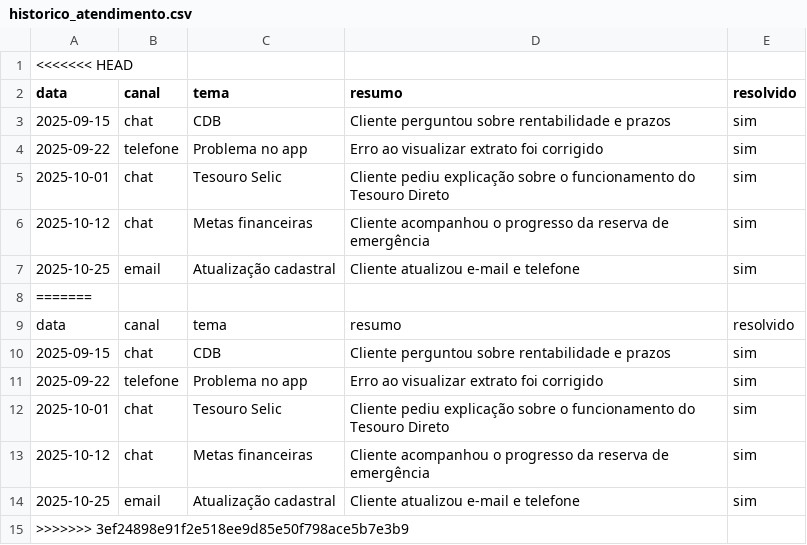
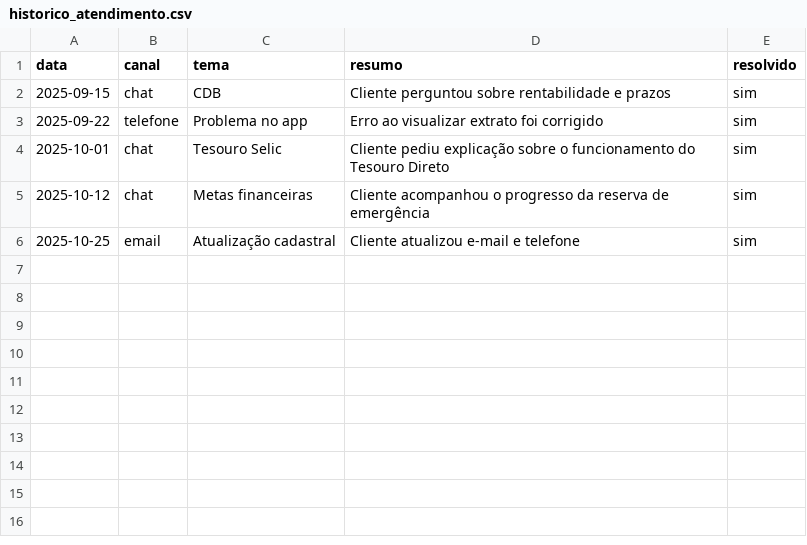
Before and after one commit to ajikisan/dio-lab-bia-do-futuro, a CSV file: data/historico_atendimento.csv, drawn as a sheet.

```diff
--- a/data/historico_atendimento.csv
+++ b/data/historico_atendimento.csv
@@ -1,2 +1 @@
-<<<<<<< HEAD
 data,canal,tema,resumo,resolvido
@@ -7,9 +6 @@ data,canal,tema,resumo,resolvido
 2025-10-25,email,Atualização cadastral,Cliente atualizou e-mail e telefone,sim
-=======
-data,canal,tema,resumo,resolvido
-2025-09-15,chat,CDB,Cliente perguntou sobre rentabilidade e prazos,sim
-2025-09-22,telefone,Problema no app,Erro ao visualizar extrato foi corrigido,sim
-2025-10-01,chat,Tesouro Selic,Cliente pediu explicação sobre o funcionamento do Tesouro Direto,sim
-2025-10-12,chat,Metas financeiras,Cliente acompanhou o progresso da reserva de emergência,sim
-2025-10-25,email,Atualização cadastral,Cliente atualizou e-mail e telefone,sim
->>>>>>> 3ef24898e91f2e518ee9d85e50f798ace5b7e3b9
```
Also changed, not shown: data/transacoes.csv, 2 other files.
